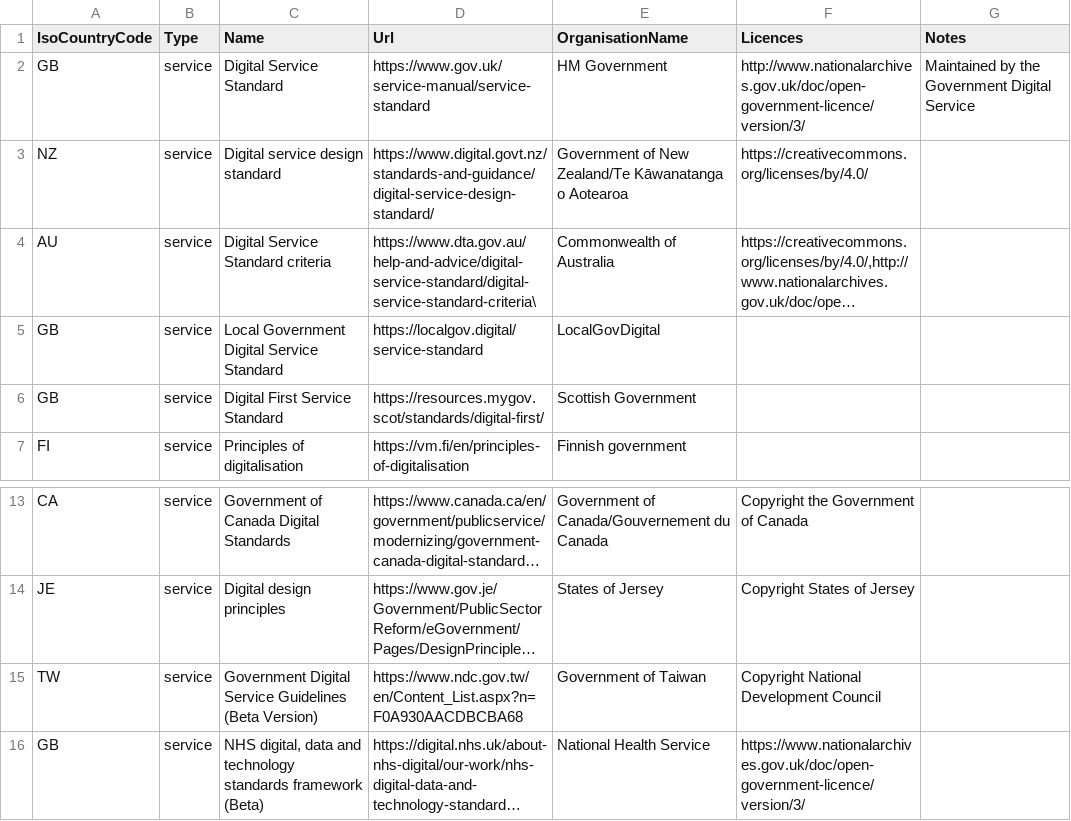
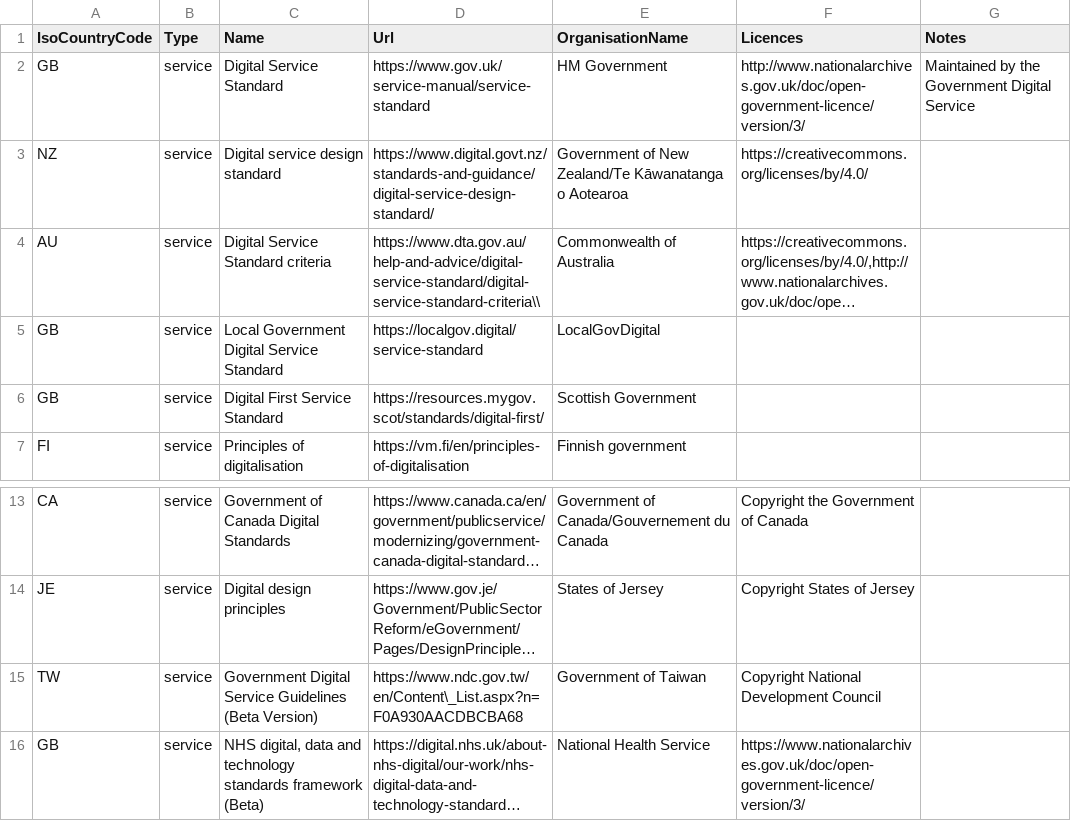
Before and after one commit to platformland/government-service-standards, a CSV file: data/service-standards.csv, drawn as a sheet; only a part is shown, gaps mark what is left out; long unchanged cells end in …; the diff names each change by its address in the sheet, - before the commit and + after, or states it on an @@ line.

Commit message:
reformatted

```diff
--- a/data/service-standards.csv
+++ b/data/service-standards.csv
-D4 (Url): https://www.dta.gov.au/help-and-advice/digital-service-standard/digital-service-standard-criteria\
+D4 (Url): https://www.dta.gov.au/help-and-advice/digital-service-standard/digital-service-standard-criteria\\
-D15 (Url): https://www.ndc.gov.tw/en/Content_List.aspx?n=F0A930AACDBCBA68
+D15 (Url): https://www.ndc.gov.tw/en/Content\_List.aspx?n=F0A930AACDBCBA68
```
